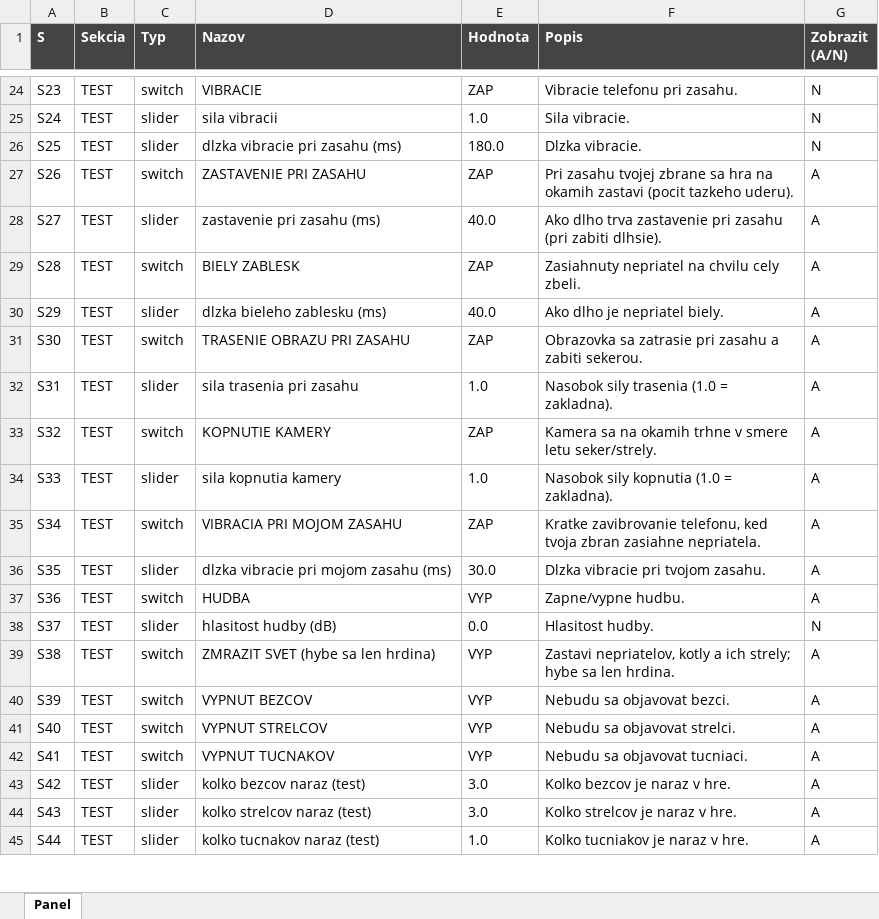
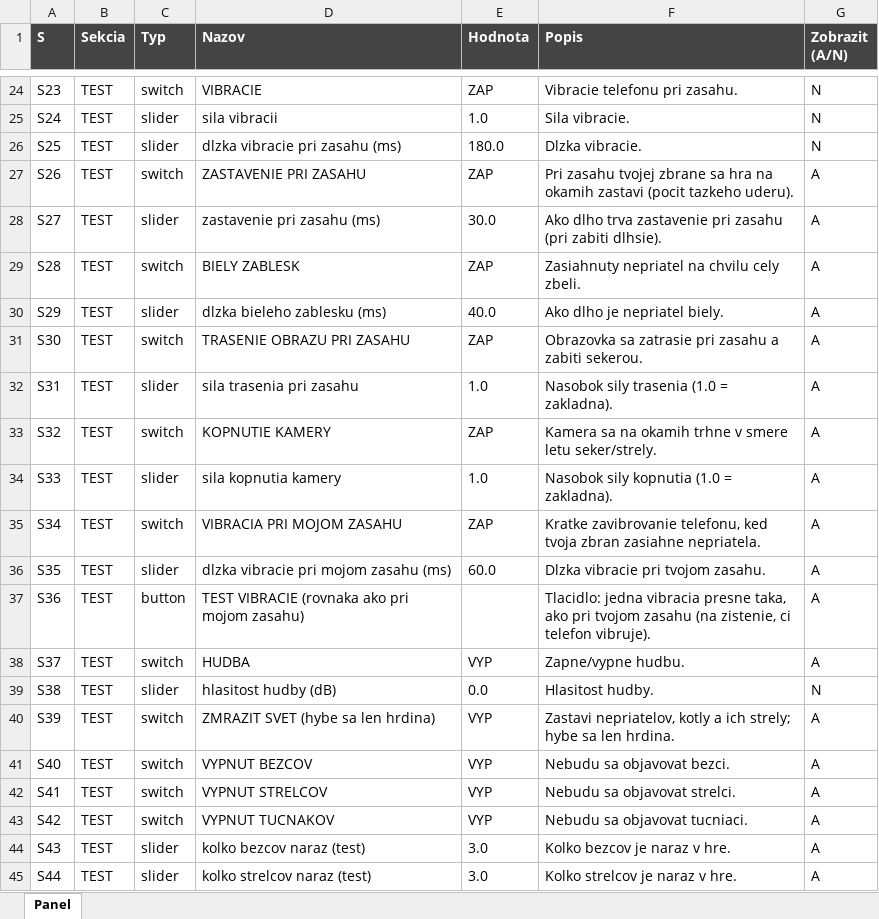
Before and after one commit to belispav/slavs, an Excel workbook: PANEL_prvky.xlsx, sheet Panel, drawn as a sheet; only a part is shown, gaps mark what is left out; values as stored, in another font and other column widths than the file's, no borders; conditional formats not drawn; the diff covers the shown part only; the diff names each change by its address in the sheet, - before the commit and + after, or states it on an @@ line.

```diff
--- a/PANEL_prvky.xlsx (sheet Panel)
+++ b/PANEL_prvky.xlsx (sheet Panel)
-E28 (Hodnota): 40.0
+E28 (Hodnota): 30.0
-E36 (Hodnota): 30.0
+E36 (Hodnota): 60.0
-C37 (Typ): switch
+C37 (Typ): button
-D37 (Nazov): HUDBA
+D37 (Nazov): TEST VIBRACIE (rovnaka ako pri mojom zasahu)
-E37 (Hodnota): VYP
+E37 (Hodnota): (empty)
-F37 (Popis): Zapne/vypne hudbu.
+F37 (Popis): Tlacidlo: jedna vibracia presne taka, ako pri tvojom zasahu (na zistenie, ci telefon vibruje).
-C38 (Typ): slider
+C38 (Typ): switch
-D38 (Nazov): hlasitost hudby (dB)
+D38 (Nazov): HUDBA
-E38 (Hodnota): 0.0
+E38 (Hodnota): VYP
-F38 (Popis): Hlasitost hudby.
+F38 (Popis): Zapne/vypne hudbu.
-G38 (Zobrazit (A/N)): N
+G38 (Zobrazit (A/N)): A
-C39 (Typ): switch
+C39 (Typ): slider
-D39 (Nazov): ZMRAZIT SVET (hybe sa len hrdina)
+D39 (Nazov): hlasitost hudby (dB)
-E39 (Hodnota): VYP
+E39 (Hodnota): 0.0
-F39 (Popis): Zastavi nepriatelov, kotly a ich strely; hybe sa len hrdina.
+F39 (Popis): Hlasitost hudby.
-G39 (Zobrazit (A/N)): A
+G39 (Zobrazit (A/N)): N
-D40 (Nazov): VYPNUT BEZCOV
+D40 (Nazov): ZMRAZIT SVET (hybe sa len hrdina)
-F40 (Popis): Nebudu sa objavovat bezci.
+F40 (Popis): Zastavi nepriatelov, kotly a ich strely; hybe sa len hrdina.
-D41 (Nazov): VYPNUT STRELCOV
+D41 (Nazov): VYPNUT BEZCOV
-F41 (Popis): Nebudu sa objavovat strelci.
+F41 (Popis): Nebudu sa objavovat bezci.
-D42 (Nazov): VYPNUT TUCNAKOV
+D42 (Nazov): VYPNUT STRELCOV
-F42 (Popis): Nebudu sa objavovat tucniaci.
+F42 (Popis): Nebudu sa objavovat strelci.
-C43 (Typ): slider
+C43 (Typ): switch
-D43 (Nazov): kolko bezcov naraz (test)
+D43 (Nazov): VYPNUT TUCNAKOV
-E43 (Hodnota): 3.0
+E43 (Hodnota): VYP
-F43 (Popis): Kolko bezcov je naraz v hre.
+F43 (Popis): Nebudu sa objavovat tucniaci.
-D44 (Nazov): kolko strelcov naraz (test)
+D44 (Nazov): kolko bezcov naraz (test)
-F44 (Popis): Kolko strelcov je naraz v hre.
+F44 (Popis): Kolko bezcov je naraz v hre.
-D45 (Nazov): kolko tucnakov naraz (test)
+D45 (Nazov): kolko strelcov naraz (test)
-E45 (Hodnota): 1.0
+E45 (Hodnota): 3.0
-F45 (Popis): Kolko tucniakov je naraz v hre.
+F45 (Popis): Kolko strelcov je naraz v hre.
```
Also changed, not shown: 1 added row and 151 edited cells elsewhere in this sheet, hidden cells, 6 other files.
